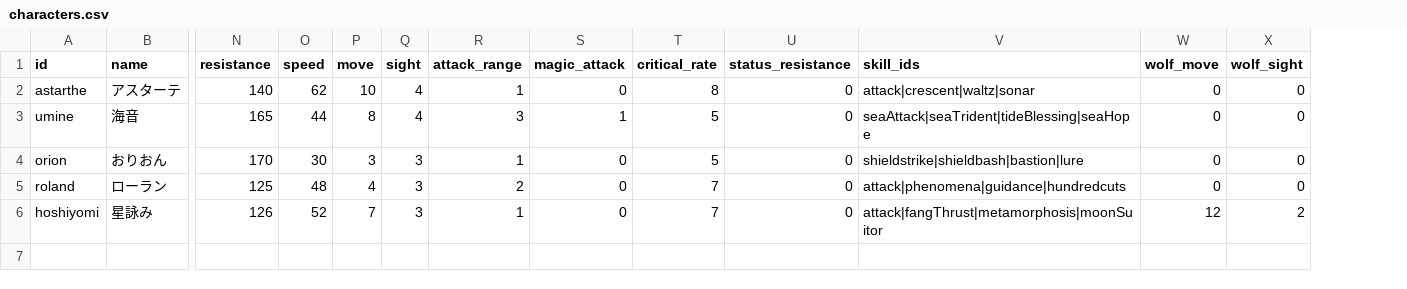
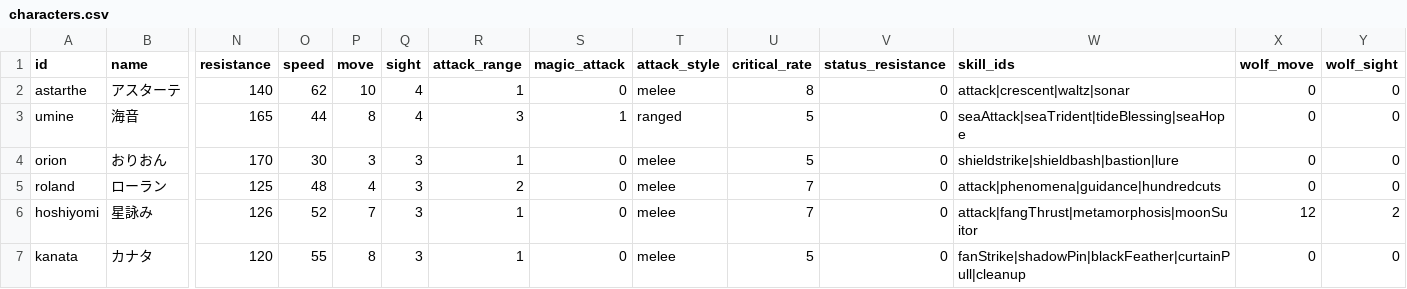
Before and after one commit to 4rcturuz/dark-veil-srpg, a CSV file: database/characters.csv, drawn as a sheet; only a part is shown, gaps mark what is left out; rows hold the shown columns only; the diff names each change by its address in the sheet, - before the commit and + after, or states it on an @@ line.

```diff
--- a/database/characters.csv
+++ b/database/characters.csv
+column T (attack_style), rows 2-6: melee | ranged | melee | melee | melee
+row 7: kanata | カナタ | 120 | 55 | 8 | 3 | 1 | 0 | melee | 5 | 0 | fanStrike|shadowPin|blackFeather|curtainPull|cleanup | 0 | 0
```
Also changed, not shown: database/enemies.csv, database/weapons.csv, 21 other files.
